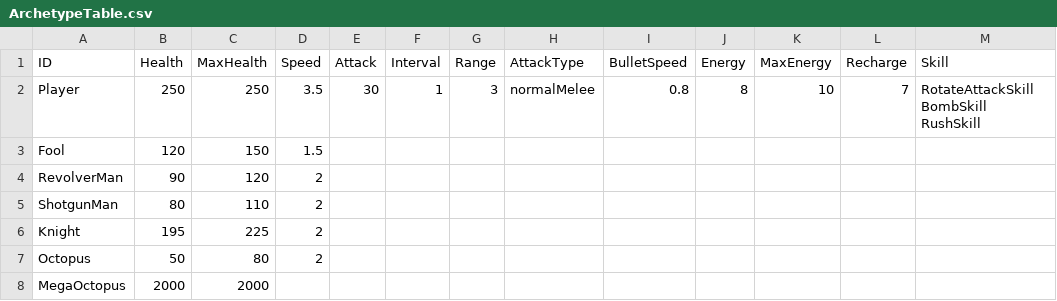
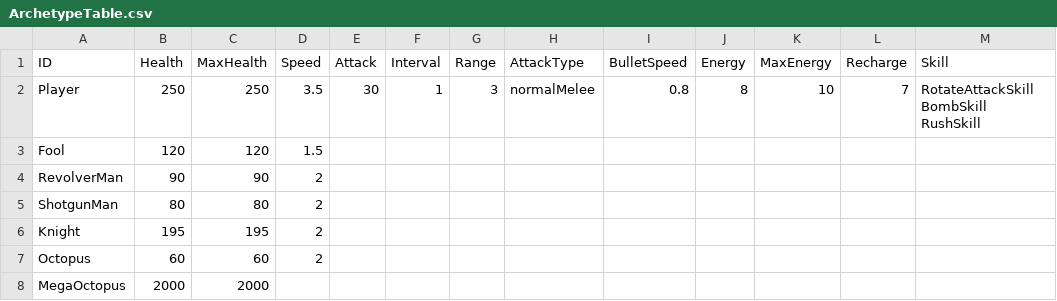
Before and after one commit to auutesius/NotionWorld, a CSV file: Assets/Resources/ArchetypeTable.csv, drawn as a sheet; only a part is shown; the diff names each change by its address in the sheet, - before the commit and + after, or states it on an @@ line.

```diff
--- a/Assets/Resources/ArchetypeTable.csv
+++ b/Assets/Resources/ArchetypeTable.csv
-C3 (MaxHealth): 150
+C3 (MaxHealth): 120
-C4 (MaxHealth): 120
+C4 (MaxHealth): 90
-C5 (MaxHealth): 110
+C5 (MaxHealth): 80
-C6 (MaxHealth): 225
+C6 (MaxHealth): 195
-B7 (Health): 50
+B7 (Health): 60
-C7 (MaxHealth): 80
+C7 (MaxHealth): 60
```
Also changed, not shown: 10 other files.
